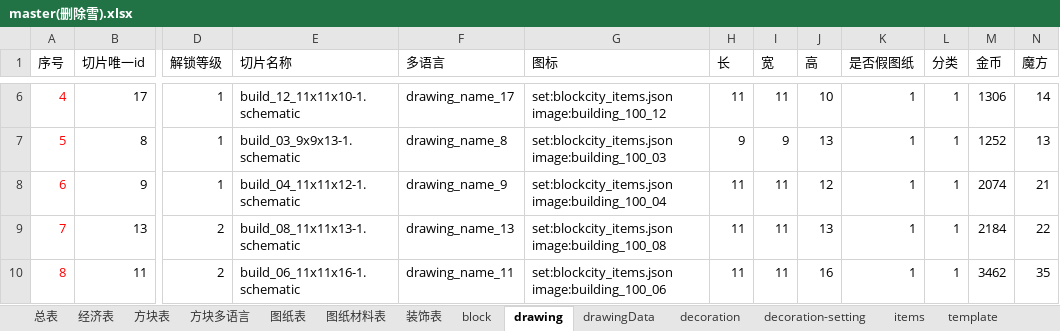
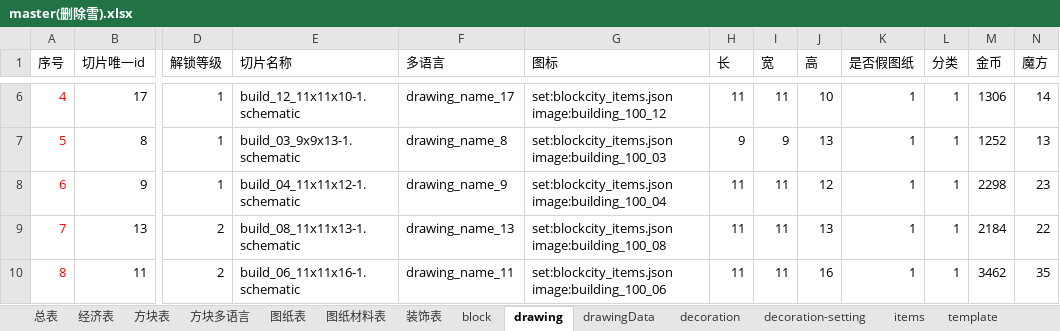
Before and after one commit to heliaoyuan10086/Game, an Excel workbook: BlockCity/master(删除雪).xlsx, sheet drawing, drawn as a sheet; only a part is shown, gaps mark what is left out; values as stored, in another font and other column widths than the file's, no borders; the diff names each change by its address in the sheet, - before the commit and + after, or states it on an @@ line.

```diff
--- a/BlockCity/master(删除雪).xlsx (sheet drawing)
+++ b/BlockCity/master(删除雪).xlsx (sheet drawing)
-M8 (金币): 2074
+M8 (金币): 2298
-N8 (魔方): 21
+N8 (魔方): 23
```
Also changed, not shown: sheet 图纸材料表, sheet drawingData, sheet 图纸表, sheet items, formulas that keep their value, 5 other files.
